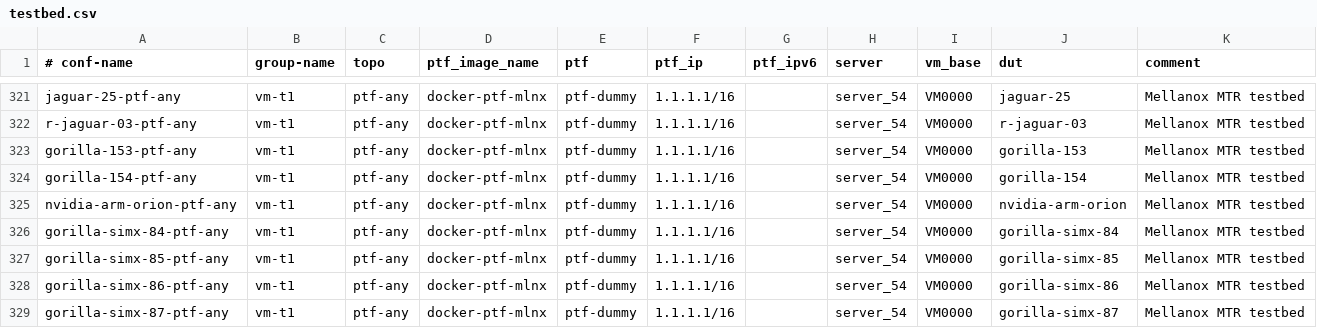
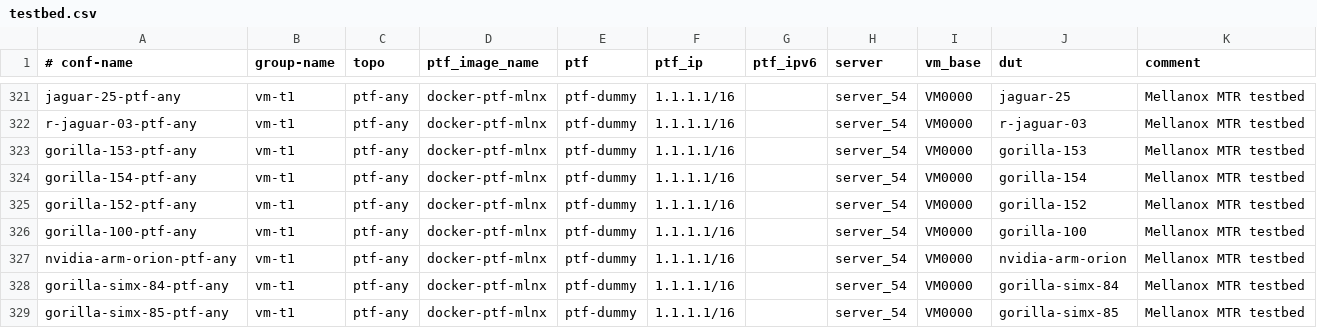
Before and after one commit to echuawu/sonic-mgmt, a CSV file: ansible/testbed.csv, drawn as a sheet; only a part is shown, gaps mark what is left out; the shorter side is filled out with more unchanged rows; the diff names each change by its address in the sheet, - before the commit and + after, or states it on an @@ line.

Commit message:
NVOS - simx docker script was updated
Change-Id: I6f12a1dd9c20a308d5955a2acf58bc60c0f14a49

```diff
--- a/ansible/testbed.csv
+++ b/ansible/testbed.csv
+row 325: gorilla-152-ptf-any | vm-t1 | ptf-any | docker-ptf-mlnx | ptf-dummy | 1.1.1.1/16 |  | server_54 | VM0000 | gorilla-152 | Mellanox MTR testbed
+row 326: gorilla-100-ptf-any | vm-t1 | ptf-any | docker-ptf-mlnx | ptf-dummy | 1.1.1.1/16 |  | server_54 | VM0000 | gorilla-100 | Mellanox MTR testbed
```
Also changed, not shown: 6 other files.
